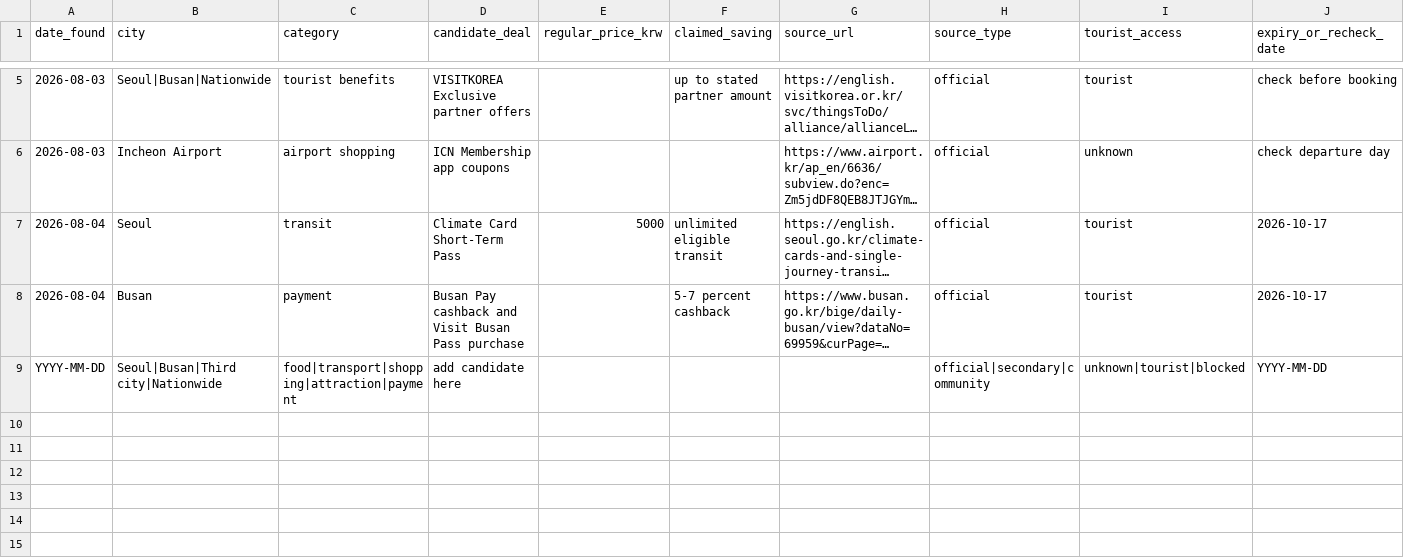
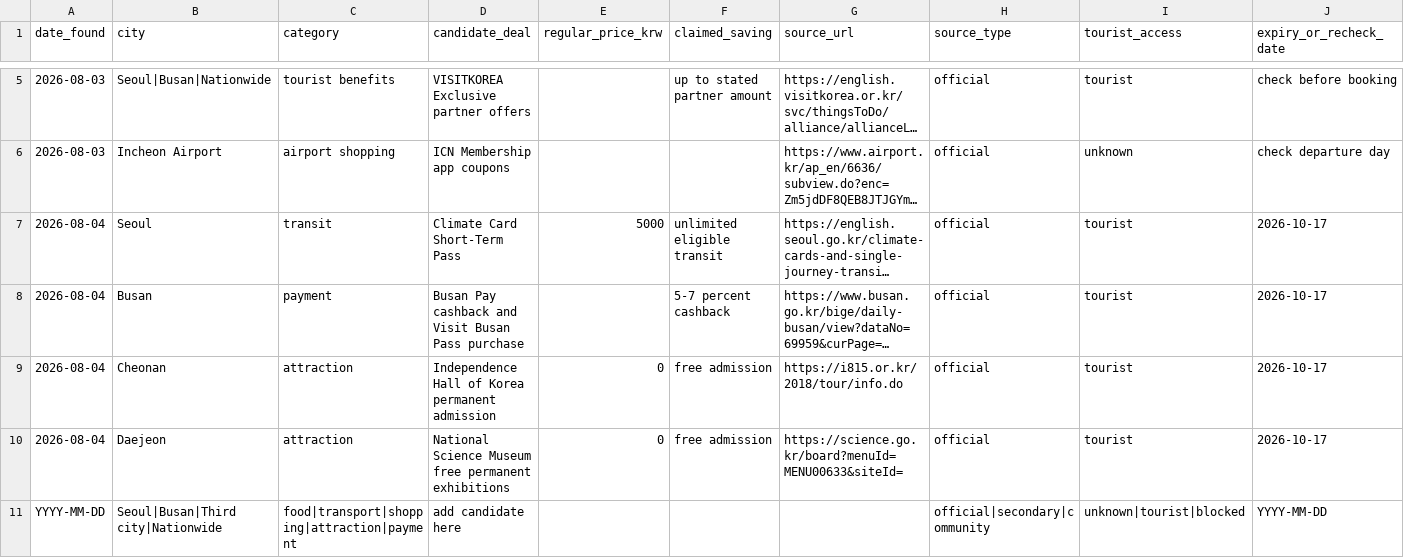
Before and after one commit to buffedlizard55-lab/Korea, a CSV file: data/deal-discovery-queue.csv, drawn as a sheet; only a part is shown, gaps mark what is left out; long unchanged cells end in …; rows hold the shown columns only; the diff names each change by its address in the sheet, - before the commit and + after, or states it on an @@ line.

Commit message:
research: add Cheonan and Daejeon free attractions
Co-authored-by: arena-agent <297053741+arena-agent@users.noreply.github.com>

```diff
--- a/data/deal-discovery-queue.csv
+++ b/data/deal-discovery-queue.csv
+row 9: 2026-08-04 | Cheonan | attraction | Independence Hall of Korea permanent admission | 0 | free admission | https://i815.or.kr/2018/tour/info.do | official | tourist | 2026-10-17
+row 10: 2026-08-04 | Daejeon | attraction | National Science Museum free permanent exhibitions | 0 | free admission | https://science.go.kr/board?menuId=MENU00633&siteId= | official | tourist | 2026-10-17
```
Also changed, not shown: 2 other files.
